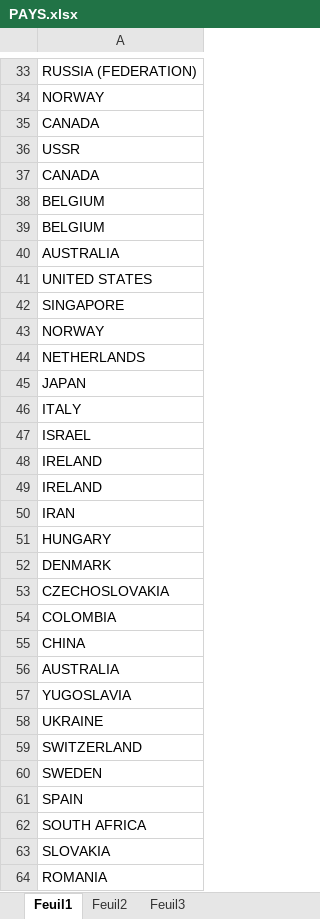
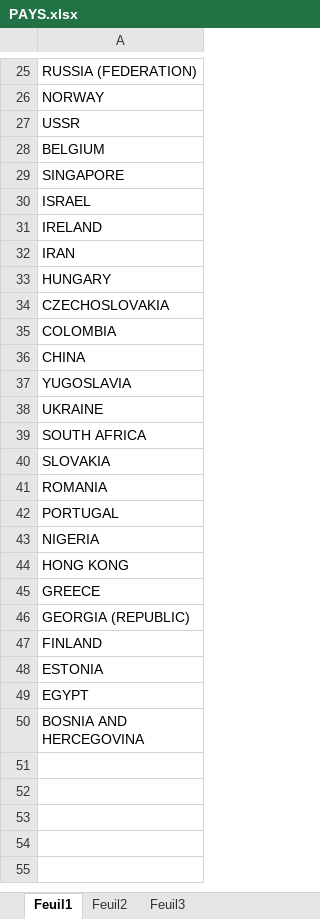
Before and after one commit to CassieChausse/BE-M1, an Excel workbook: Base de données/PAYS.xlsx, sheet Feuil1, drawn as a sheet; only a part is shown, gaps mark what is left out; the shorter side is filled out with more unchanged rows; values as stored, in another font and other column widths than the file's, no borders; the diff covers the shown part only; the diff names each change by its address in the sheet, - before the commit and + after, or states it on an @@ line.

```diff
--- a/Base de données/PAYS.xlsx (sheet Feuil1)
+++ b/Base de données/PAYS.xlsx (sheet Feuil1)
-row 35: CANADA
-row 37: CANADA
-row 39: BELGIUM
-row 40: AUSTRALIA
-row 41: UNITED STATES
-row 43: NORWAY
-row 44: NETHERLANDS
-row 45: JAPAN
-row 46: ITALY
-row 48: IRELAND
-row 52: DENMARK
-row 56: AUSTRALIA
-row 59: SWITZERLAND
-row 60: SWEDEN
-row 61: SPAIN
```
Also changed, not shown: 17 removed rows elsewhere in this sheet, Base de données/insert into/PAYS.xlsx, 2 other files.
